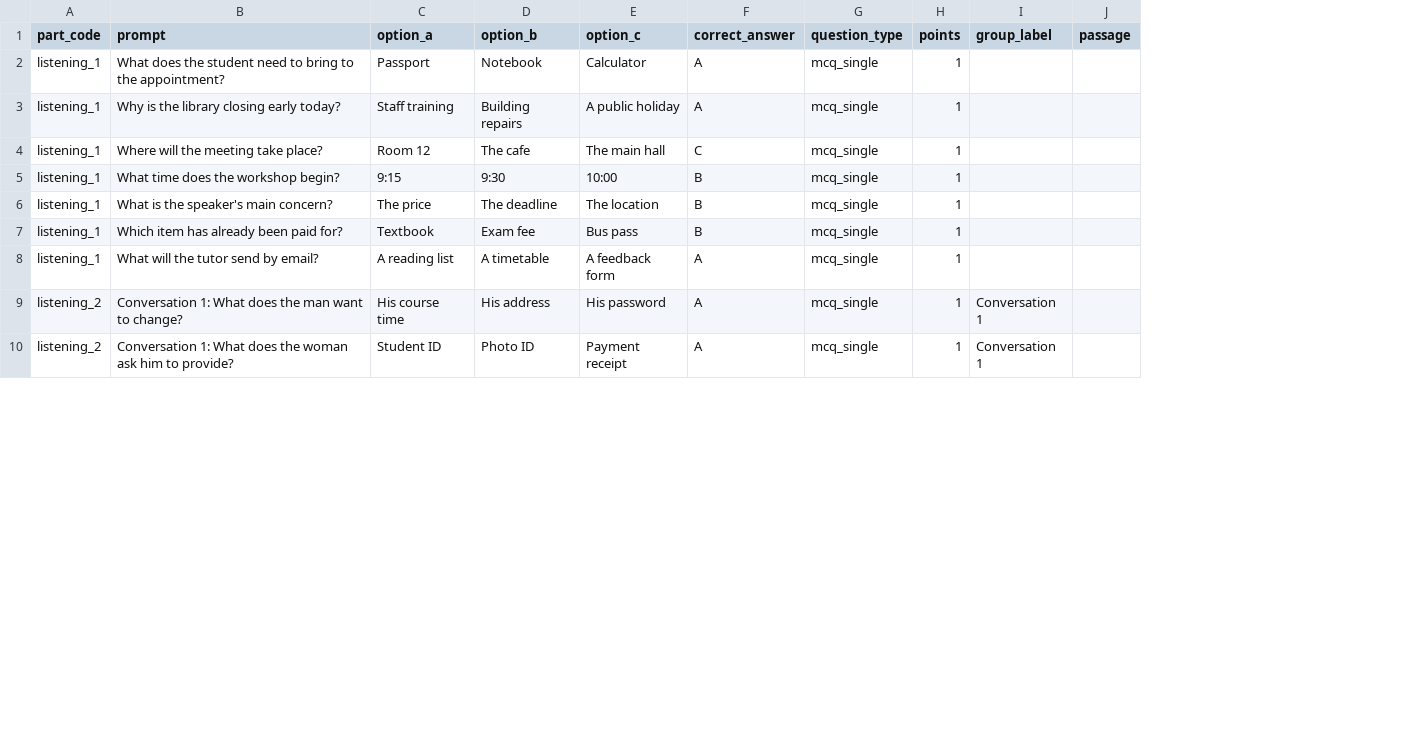
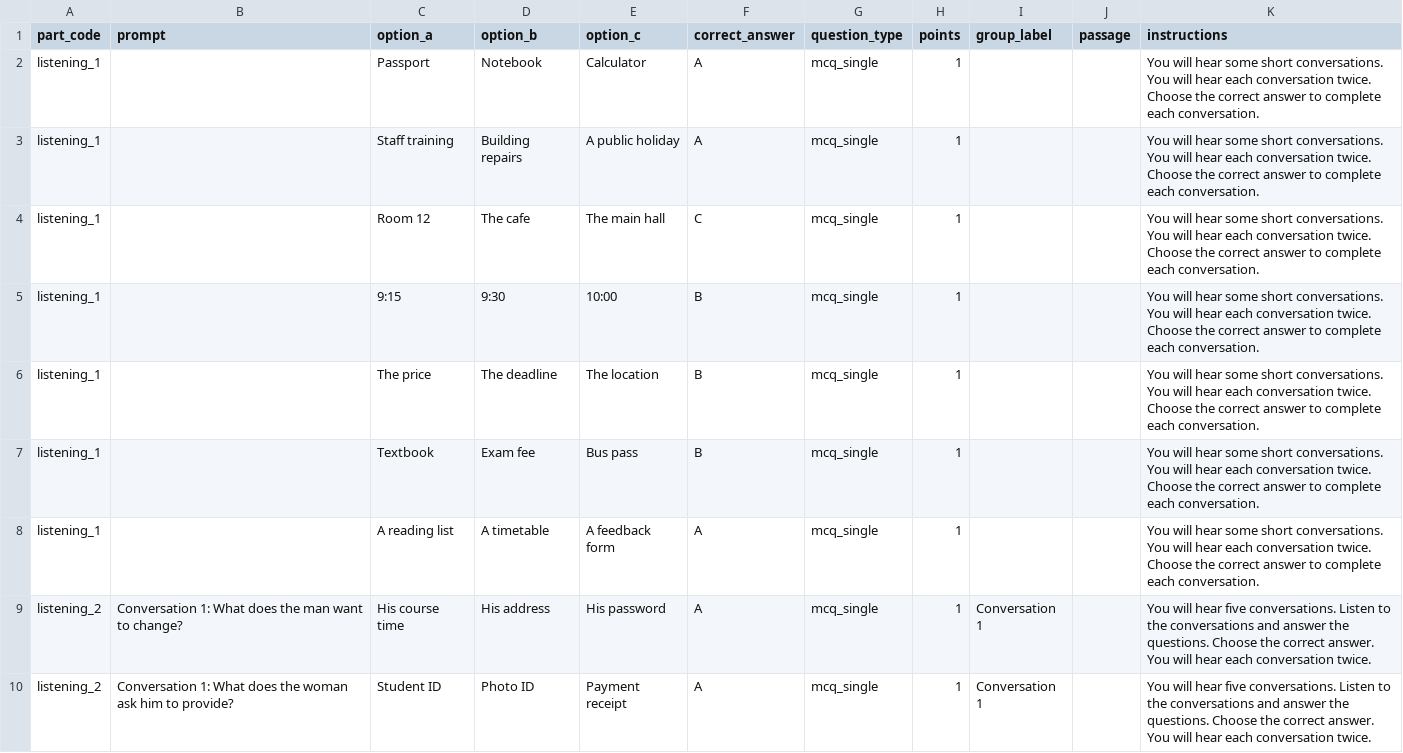
Before and after one commit to codemate1313/visahouselms, a CSV file: docs/module-upload-test-files/listening/listening_full_combined.csv, drawn as a sheet; only a part is shown; the diff names each change by its address in the sheet, - before the commit and + after, or states it on an @@ line.

Commit message:
feat(module-authoring): add listening part 3/4 headings, import extraction, and fix button styling

```diff
--- a/docs/module-upload-test-files/listening/listening_full_combined.csv
+++ b/docs/module-upload-test-files/listening/listening_full_combined.csv
+column K (instructions), rows 2-10: You will hear some short conversations. You will hear each conversation twice. Choose the correct answer to complete each conversation. | You will hear some short conversations. You will hear each conversation twice. Choose the correct answer to complete each conversation. | You will hear some short conversations. You will hear each conversation twice. Choose the correct answer to complete each conversation. | You will hear some short conversations. You will hear each conversation twice. Choose the correct answer to complete each conversation. | You will hear some short conversations. You will hear each conversation twice. Choose the correct answer to complete each conversation. | You will hear some short conversations. You will hear each conversation twice. Choose the correct answer to complete each conversation. | You will hear some short conversations. You will hear each conversation twice. Choose the correct answer to complete each conversation. | You will hear five conversations. Listen to the conversations and answer the questions. Choose the correct answer. You will hear each conversation twice. | You will hear five conversations. Listen to the conversations and answer the questions. Choose the correct answer. You will hear each conversation twice.
-B2 (prompt): What does the student need to bring to the appointment?
+B2 (prompt): (empty)
-B3 (prompt): Why is the library closing early today?
+B3 (prompt): (empty)
-B4 (prompt): Where will the meeting take place?
+B4 (prompt): (empty)
-B5 (prompt): What time does the workshop begin?
+B5 (prompt): (empty)
-B6 (prompt): What is the speaker's main concern?
+B6 (prompt): (empty)
-B7 (prompt): Which item has already been paid for?
+B7 (prompt): (empty)
-B8 (prompt): What will the tutor send by email?
+B8 (prompt): (empty)
```
Also changed, not shown: docs/module-upload-test-files/listening/listening_1.csv, docs/module-upload-test-files/listening/listening_2.csv, 15 other files.
